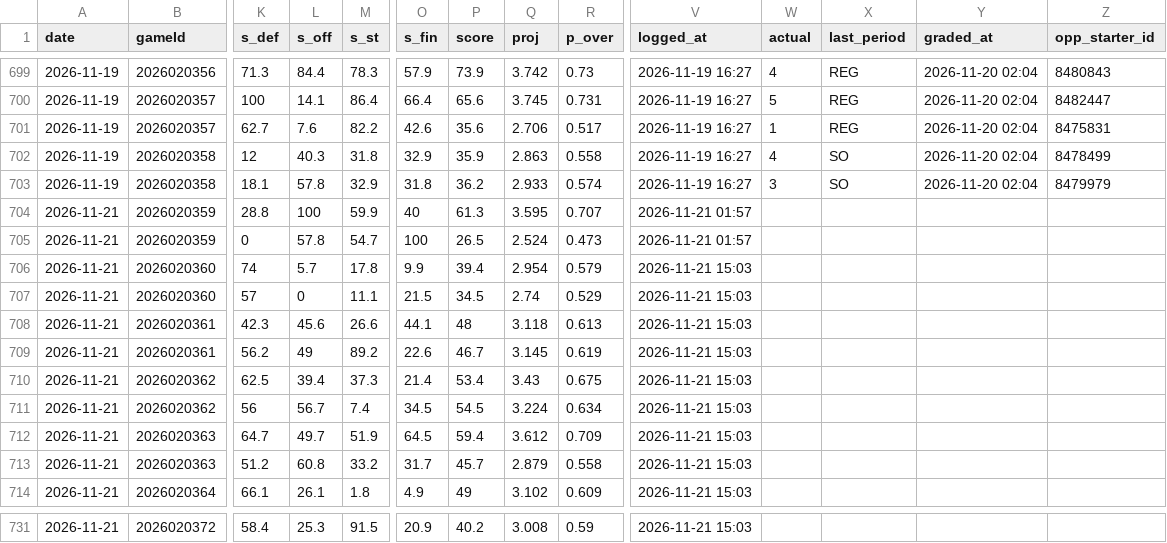
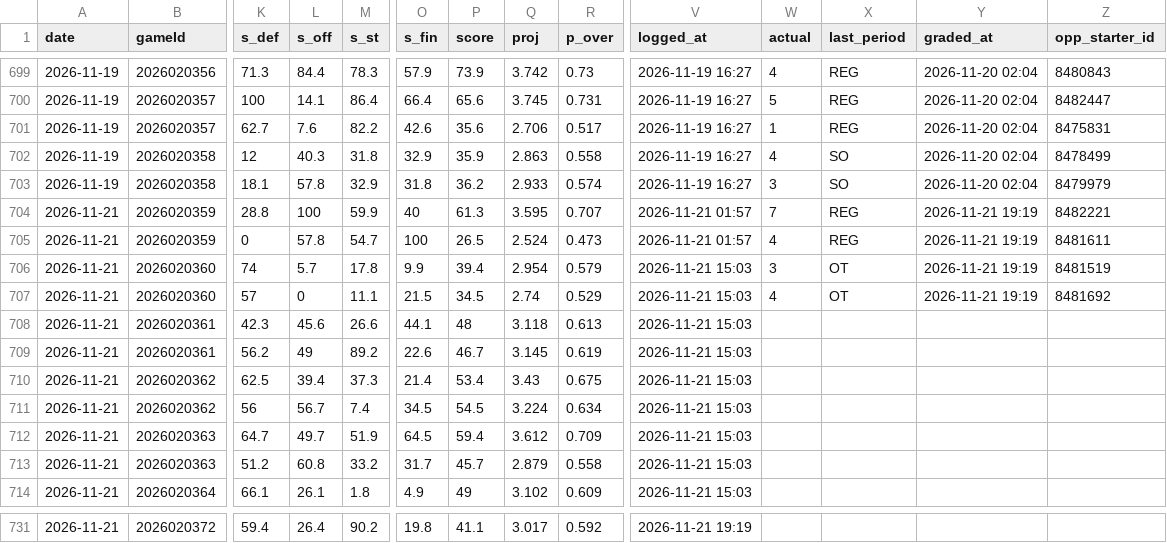
Before and after one commit to Johnbrick123/nhl-unders, a CSV file: monitor/log_2026-27.csv, drawn as a sheet; only a part is shown, gaps mark what is left out; the diff covers the shown part only; the diff names each change by its address in the sheet, - before the commit and + after, or states it on an @@ line.

```diff
--- a/monitor/log_2026-27.csv
+++ b/monitor/log_2026-27.csv
-W704 (actual): (empty)
+W704 (actual): 7
-X704:X705 (last_period): (empty)
+X704:X705 (last_period): REG
-Y704:Y707 (graded_at): (empty)
+Y704:Y707 (graded_at): 2026-11-21 19:19
-Z704 (opp_starter_id): (empty)
+Z704 (opp_starter_id): 8482221
-W705 (actual): (empty)
+W705 (actual): 4
-Z705 (opp_starter_id): (empty)
+Z705 (opp_starter_id): 8481611
-W706 (actual): (empty)
+W706 (actual): 3
-X706:X707 (last_period): (empty)
+X706:X707 (last_period): OT
-Z706 (opp_starter_id): (empty)
+Z706 (opp_starter_id): 8481519
-W707 (actual): (empty)
+W707 (actual): 4
-Z707 (opp_starter_id): (empty)
+Z707 (opp_starter_id): 8481692
-K731 (s_def): 58.4
+K731 (s_def): 59.4
-L731 (s_off): 25.3
+L731 (s_off): 26.4
-M731 (s_st): 91.5
+M731 (s_st): 90.2
-O731 (s_fin): 20.9
+O731 (s_fin): 19.8
-P731 (score): 40.2
+P731 (score): 41.1
-Q731 (proj): 3.008
+Q731 (proj): 3.017
-R731 (p_over): 0.59
+R731 (p_over): 0.592
-V731 (logged_at): 2026-11-21 15:03
+V731 (logged_at): 2026-11-21 19:19
```
Also changed, not shown: 36 edited cells elsewhere in this file, 4 other files.
